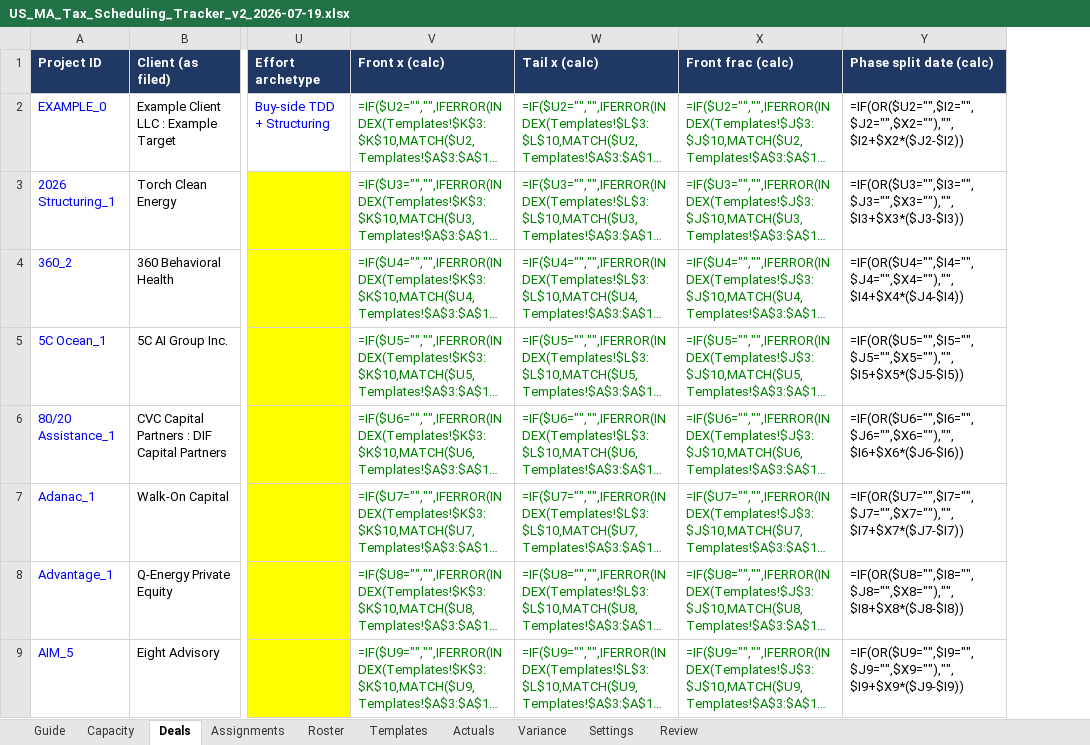
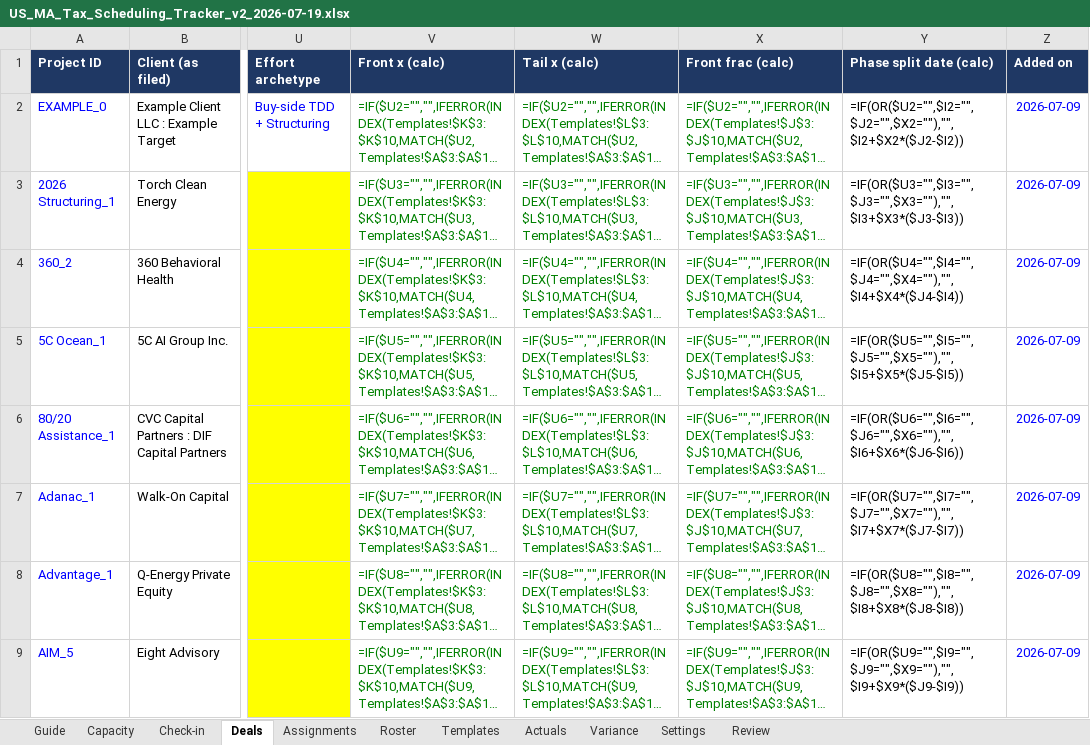
Before and after one commit to olibouchard/schedulingSoftware, an Excel workbook: workbook/US_MA_Tax_Scheduling_Tracker_v2_2026-07-19.xlsx, sheet Deals, drawn as a sheet; only a part is shown, gaps mark what is left out; long unchanged cells end in …; values as stored, in another font and other column widths than the file's, no borders; formulas without a stored value are shown as written; conditional formats not drawn; the diff names each change by its address in the sheet, - before the commit and + after, or states it on an @@ line.

```diff
--- a/workbook/US_MA_Tax_Scheduling_Tracker_v2_2026-07-19.xlsx (sheet Deals)
+++ b/workbook/US_MA_Tax_Scheduling_Tracker_v2_2026-07-19.xlsx (sheet Deals)
+sheet tab: Check-in
+column Z (Added on), rows 2-9: all 2026-07-09
```
Also changed, not shown: sheet Review, sheet Settings, sheet Guide, 3 other files.
